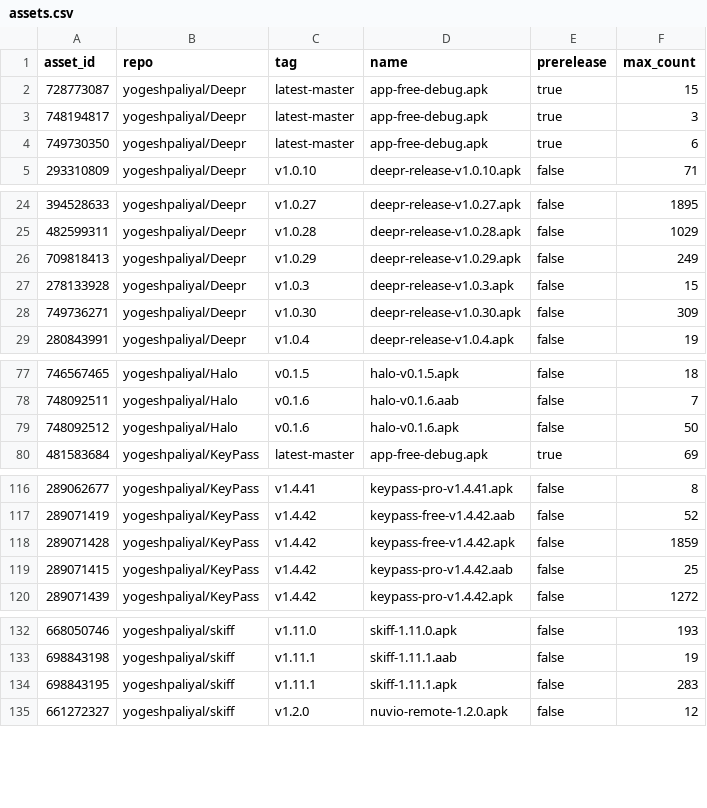
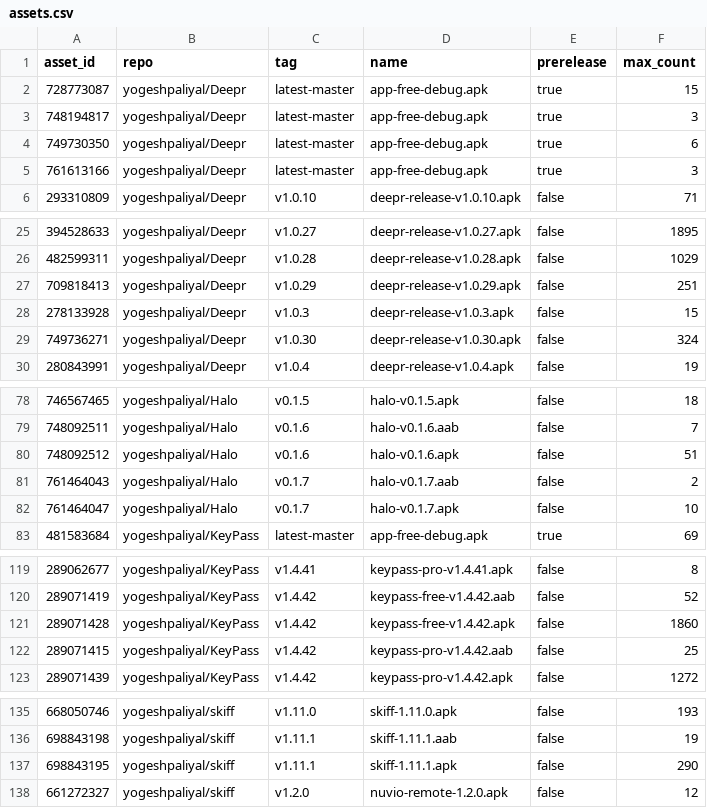
Before and after one commit to yogeshpaliyal/project-stats, a CSV file: assets.csv, drawn as a sheet; only a part is shown, gaps mark what is left out.

```diff
--- a/assets.csv
+++ b/assets.csv
@@ -4,2 +4,3 @@ asset_id,repo,tag,name,prerelease,max_count
 749730350,yogeshpaliyal/Deepr,latest-master,app-free-debug.apk,true,6
+761613166,yogeshpaliyal/Deepr,latest-master,app-free-debug.apk,true,3
 293310809,yogeshpaliyal/Deepr,v1.0.10,deepr-release-v1.0.10.apk,false,71
@@ -25,5 +26,5 @@ asset_id,repo,tag,name,prerelease,max_count
 482599311,yogeshpaliyal/Deepr,v1.0.28,deepr-release-v1.0.28.apk,false,1029
-709818413,yogeshpaliyal/Deepr,v1.0.29,deepr-release-v1.0.29.apk,false,249
+709818413,yogeshpaliyal/Deepr,v1.0.29,deepr-release-v1.0.29.apk,false,251
 278133928,yogeshpaliyal/Deepr,v1.0.3,deepr-release-v1.0.3.apk,false,15
-749736271,yogeshpaliyal/Deepr,v1.0.30,deepr-release-v1.0.30.apk,false,309
+749736271,yogeshpaliyal/Deepr,v1.0.30,deepr-release-v1.0.30.apk,false,324
 280843991,yogeshpaliyal/Deepr,v1.0.4,deepr-release-v1.0.4.apk,false,19
@@ -78,3 +79,5 @@ asset_id,repo,tag,name,prerelease,max_count
 748092511,yogeshpaliyal/Halo,v0.1.6,halo-v0.1.6.aab,false,7
-748092512,yogeshpaliyal/Halo,v0.1.6,halo-v0.1.6.apk,false,50
+748092512,yogeshpaliyal/Halo,v0.1.6,halo-v0.1.6.apk,false,51
+761464043,yogeshpaliyal/Halo,v0.1.7,halo-v0.1.7.aab,false,2
+761464047,yogeshpaliyal/Halo,v0.1.7,halo-v0.1.7.apk,false,10
 481583684,yogeshpaliyal/KeyPass,latest-master,app-free-debug.apk,true,69
@@ -117,3 +120,3 @@ asset_id,repo,tag,name,prerelease,max_count
 289071419,yogeshpaliyal/KeyPass,v1.4.42,keypass-free-v1.4.42.aab,false,52
-289071428,yogeshpaliyal/KeyPass,v1.4.42,keypass-free-v1.4.42.apk,false,1859
+289071428,yogeshpaliyal/KeyPass,v1.4.42,keypass-free-v1.4.42.apk,false,1860
 289071415,yogeshpaliyal/KeyPass,v1.4.42,keypass-pro-v1.4.42.aab,false,25
@@ -133,3 +136,3 @@ asset_id,repo,tag,name,prerelease,max_count
 698843198,yogeshpaliyal/skiff,v1.11.1,skiff-1.11.1.aab,false,19
-698843195,yogeshpaliyal/skiff,v1.11.1,skiff-1.11.1.apk,false,283
+698843195,yogeshpaliyal/skiff,v1.11.1,skiff-1.11.1.apk,false,290
 661272327,yogeshpaliyal/skiff,v1.2.0,nuvio-remote-1.2.0.apk,false,12
```
Also changed, not shown: daily.csv, releases.csv, 11 other files.
